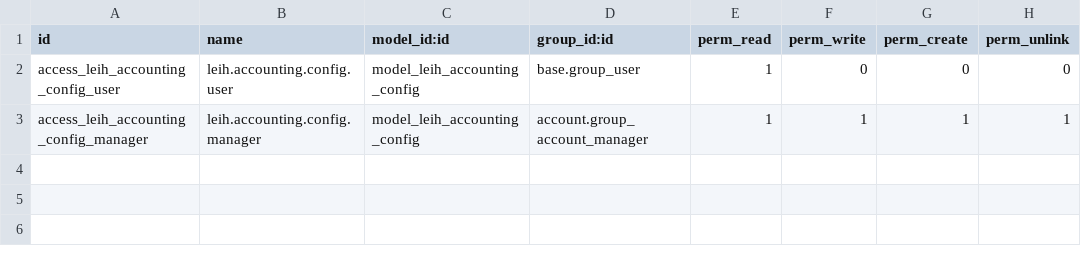
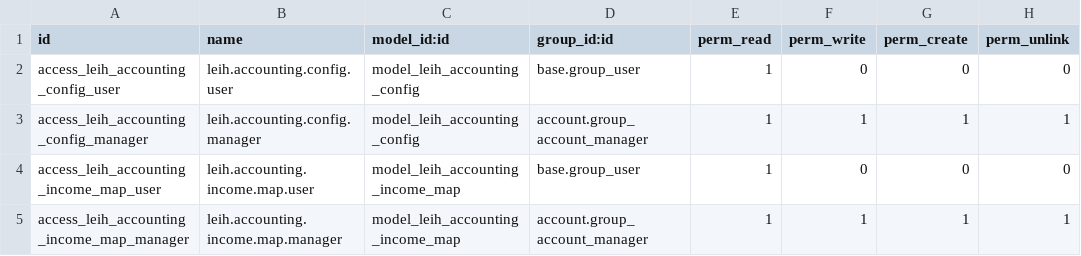
Before and after one commit to kazialamin71/legh-addons, a CSV file: leih_accounting/security/ir.model.access.csv, drawn as a sheet; the diff names each change by its address in the sheet, - before the commit and + after, or states it on an @@ line.

```diff
--- a/leih_accounting/security/ir.model.access.csv
+++ b/leih_accounting/security/ir.model.access.csv
+row 4: access_leih_accounting_income_map_user | leih.accounting.income.map.user | model_leih_accounting_income_map | base.group_user | 1 | 0 | 0 | 0
+row 5: access_leih_accounting_income_map_manager | leih.accounting.income.map.manager | model_leih_accounting_income_map | account.group_account_manager | 1 | 1 | 1 | 1
```
Also changed, not shown: 47 other files.
